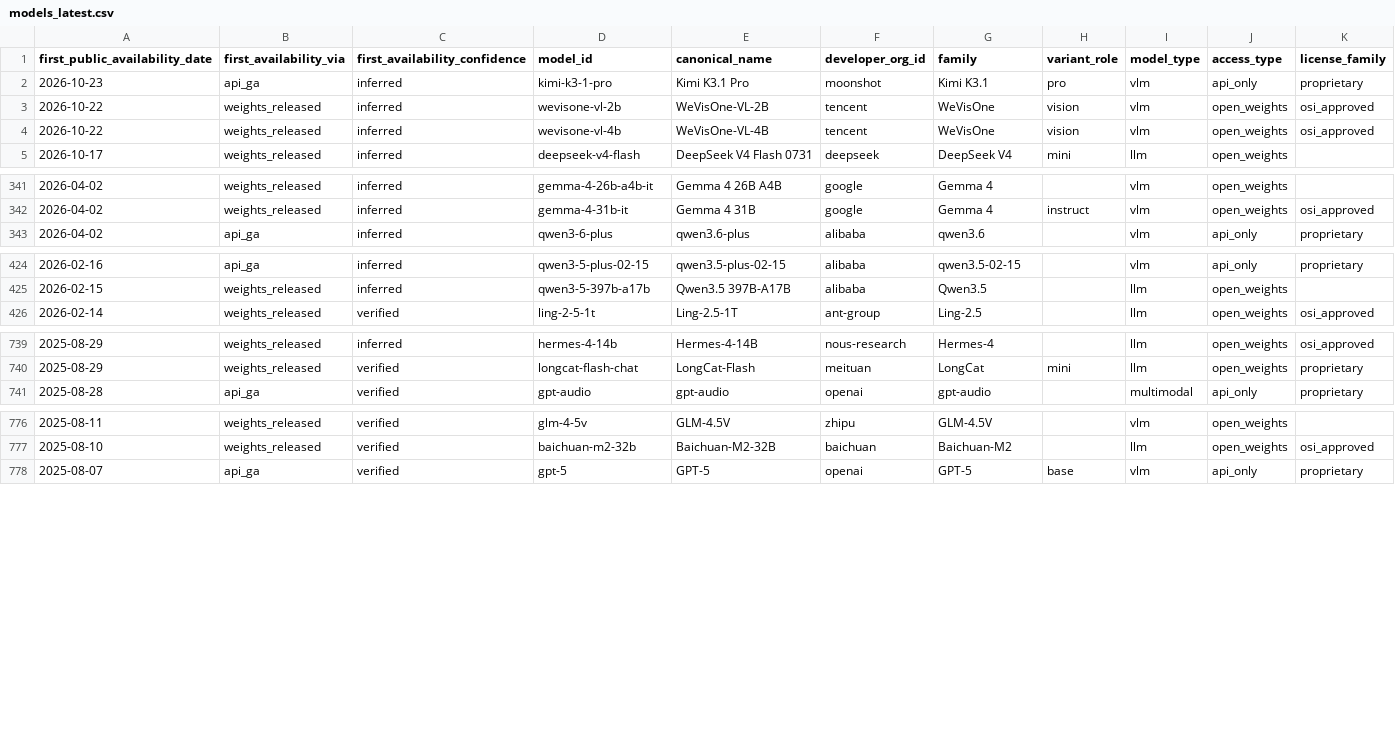
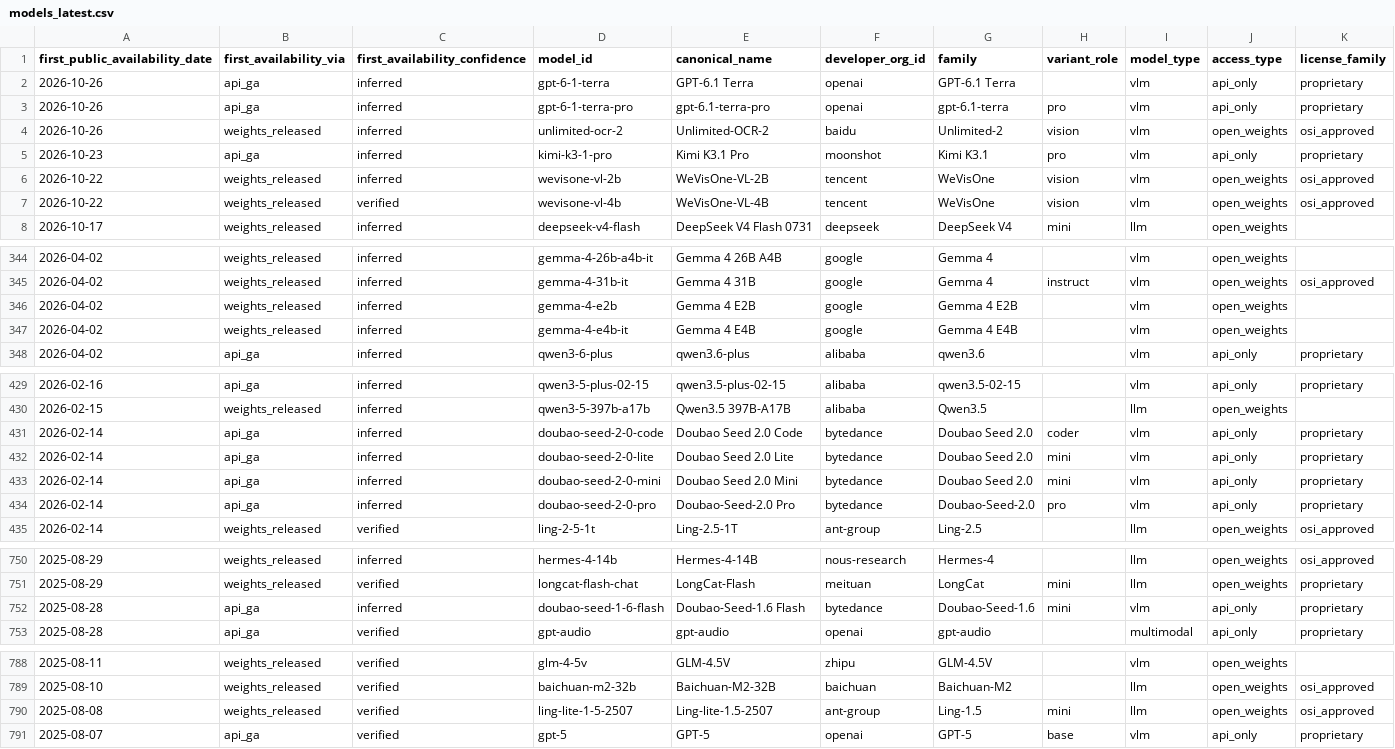
Before and after one commit to YasamanAnsari/llm-ledger, a CSV file: data/generated/models_latest.csv, drawn as a sheet; only a part is shown, gaps mark what is left out; the diff covers the shown part only.

```diff
--- a/data/generated/models_latest.csv
+++ b/data/generated/models_latest.csv
@@ -1,5 +1,8 @@
 first_public_availability_date,first_availability_via,first_availability_confidence,model_id,canonical_name,developer_org_id,family,variant_role,model_type,access_type,license_family
+2026-10-26,api_ga,inferred,gpt-6-1-terra,GPT-6.1 Terra,openai,GPT-6.1 Terra,,vlm,api_only,proprietary
+2026-10-26,api_ga,inferred,gpt-6-1-terra-pro,gpt-6.1-terra-pro,openai,gpt-6.1-terra,pro,vlm,api_only,proprietary
+2026-10-26,weights_released,inferred,unlimited-ocr-2,Unlimited-OCR-2,baidu,Unlimited-2,vision,vlm,open_weights,osi_approved
 2026-10-23,api_ga,inferred,kimi-k3-1-pro,Kimi K3.1 Pro,moonshot,Kimi K3.1,pro,vlm,api_only,proprietary
 2026-10-22,weights_released,inferred,wevisone-vl-2b,WeVisOne-VL-2B,tencent,WeVisOne,vision,vlm,open_weights,osi_approved
-2026-10-22,weights_released,inferred,wevisone-vl-4b,WeVisOne-VL-4B,tencent,WeVisOne,vision,vlm,open_weights,osi_approved
+2026-10-22,weights_released,verified,wevisone-vl-4b,WeVisOne-VL-4B,tencent,WeVisOne,vision,vlm,open_weights,osi_approved
 2026-10-17,weights_released,inferred,deepseek-v4-flash,DeepSeek V4 Flash 0731,deepseek,DeepSeek V4,mini,llm,open_weights,
@@ -342,2 +345,4 @@ first_public_availability_date,first_availability_via,first_availability_confide
 2026-04-02,weights_released,inferred,gemma-4-31b-it,Gemma 4 31B,google,Gemma 4,instruct,vlm,open_weights,osi_approved
+2026-04-02,weights_released,inferred,gemma-4-e2b,Gemma 4 E2B,google,Gemma 4 E2B,,vlm,open_weights,
+2026-04-02,weights_released,inferred,gemma-4-e4b-it,Gemma 4 E4B,google,Gemma 4 E4B,,vlm,open_weights,
 2026-04-02,api_ga,inferred,qwen3-6-plus,qwen3.6-plus,alibaba,qwen3.6,,vlm,api_only,proprietary
@@ -425,2 +430,6 @@ first_public_availability_date,first_availability_via,first_availability_confide
 2026-02-15,weights_released,inferred,qwen3-5-397b-a17b,Qwen3.5 397B-A17B,alibaba,Qwen3.5,,llm,open_weights,
+2026-02-14,api_ga,inferred,doubao-seed-2-0-code,Doubao Seed 2.0 Code,bytedance,Doubao Seed 2.0,coder,vlm,api_only,proprietary
+2026-02-14,api_ga,inferred,doubao-seed-2-0-lite,Doubao Seed 2.0 Lite,bytedance,Doubao Seed 2.0,mini,vlm,api_only,proprietary
+2026-02-14,api_ga,inferred,doubao-seed-2-0-mini,Doubao Seed 2.0 Mini,bytedance,Doubao Seed 2.0,mini,vlm,api_only,proprietary
+2026-02-14,api_ga,inferred,doubao-seed-2-0-pro,Doubao-Seed-2.0 Pro,bytedance,Doubao-Seed-2.0,pro,vlm,api_only,proprietary
 2026-02-14,weights_released,verified,ling-2-5-1t,Ling-2.5-1T,ant-group,Ling-2.5,,llm,open_weights,osi_approved
@@ -740,2 +751,3 @@ first_public_availability_date,first_availability_via,first_availability_confide
 2025-08-29,weights_released,verified,longcat-flash-chat,LongCat-Flash,meituan,LongCat,mini,llm,open_weights,proprietary
+2025-08-28,api_ga,inferred,doubao-seed-1-6-flash,Doubao-Seed-1.6 Flash,bytedance,Doubao-Seed-1.6,mini,vlm,api_only,proprietary
 2025-08-28,api_ga,verified,gpt-audio,gpt-audio,openai,gpt-audio,,multimodal,api_only,proprietary
@@ -777,2 +789,3 @@ first_public_availability_date,first_availability_via,first_availability_confide
 2025-08-10,weights_released,verified,baichuan-m2-32b,Baichuan-M2-32B,baichuan,Baichuan-M2,,llm,open_weights,osi_approved
+2025-08-08,weights_released,verified,ling-lite-1-5-2507,Ling-lite-1.5-2507,ant-group,Ling-1.5,mini,llm,open_weights,osi_approved
 2025-08-07,api_ga,verified,gpt-5,GPT-5,openai,GPT-5,base,vlm,api_only,proprietary
```
Also changed, not shown: 5 added rows, 1 removed row and 2 edited cells elsewhere in this file, data/core/claims.csv, data/core/crosswalk.csv, 27 other files.
